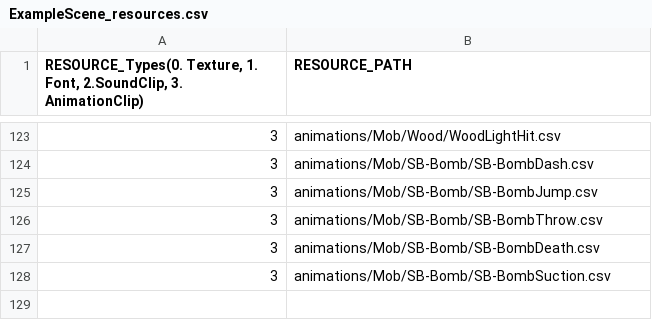
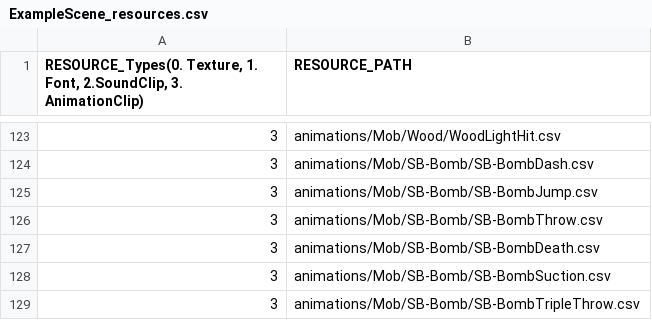
Before and after one commit to lee-jun-young1/kirby, a CSV file: Kirby-bin/data/ExampleScene_resources.csv, drawn as a sheet; only a part is shown, gaps mark what is left out.

```diff
--- a/Kirby-bin/data/ExampleScene_resources.csv
+++ b/Kirby-bin/data/ExampleScene_resources.csv
@@ -128 +128,2 @@
 3,animations/Mob/SB-Bomb/SB-BombSuction.csv
+3,animations/Mob/SB-Bomb/SB-BombTripleThrow.csv
```
Also changed, not shown: Kirby-bin/animations/Mob/SB-Bomb/SB-Bomb_States.csv, Kirby-bin/animations/Mob/SB-Bomb/SB-Bomb_Transition.csv, 8 other files.
